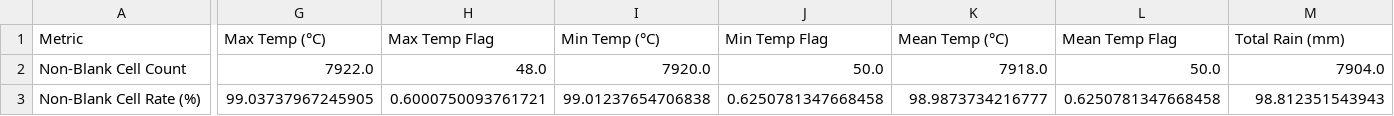
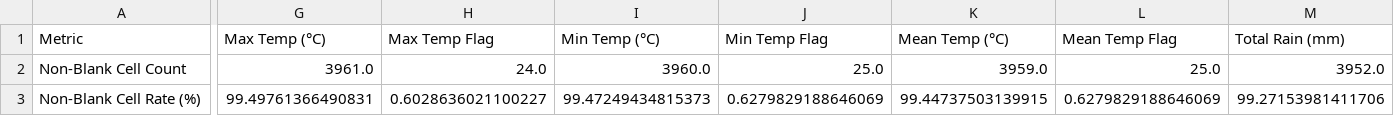
Before and after one commit to capstone-923/ideal-police, a CSV file: Amily_weather/Historical Climate Data/TORONTO_INTL_A/Cleaned/basic_clean_data_report.csv, drawn as a sheet; only a part is shown, gaps mark what is left out; the diff covers the shown part only; the diff names each change by its address in the sheet, - before the commit and + after, or states it on an @@ line.

```diff
--- a/Amily_weather/Historical Climate Data/TORONTO_INTL_A/Cleaned/basic_clean_data_report.csv
+++ b/Amily_weather/Historical Climate Data/TORONTO_INTL_A/Cleaned/basic_clean_data_report.csv
-G2 (Max Temp (°C)): 7922.0
+G2 (Max Temp (°C)): 3961.0
-H2 (Max Temp Flag): 48.0
+H2 (Max Temp Flag): 24.0
-I2 (Min Temp (°C)): 7920.0
+I2 (Min Temp (°C)): 3960.0
-J2 (Min Temp Flag): 50.0
+J2 (Min Temp Flag): 25.0
-K2 (Mean Temp (°C)): 7918.0
+K2 (Mean Temp (°C)): 3959.0
-L2 (Mean Temp Flag): 50.0
+L2 (Mean Temp Flag): 25.0
-M2 (Total Rain (mm)): 7904.0
+M2 (Total Rain (mm)): 3952.0
-G3 (Max Temp (°C)): 99.03737967245905
+G3 (Max Temp (°C)): 99.49761366490831
-H3 (Max Temp Flag): 0.6000750093761721
+H3 (Max Temp Flag): 0.6028636021100227
-I3 (Min Temp (°C)): 99.01237654706838
+I3 (Min Temp (°C)): 99.47249434815373
-J3 (Min Temp Flag): 0.6250781347668458
+J3 (Min Temp Flag): 0.6279829188646069
-K3 (Mean Temp (°C)): 98.9873734216777
+K3 (Mean Temp (°C)): 99.44737503139915
-L3 (Mean Temp Flag): 0.6250781347668458
+L3 (Mean Temp Flag): 0.6279829188646069
-M3 (Total Rain (mm)): 98.812351543943
+M3 (Total Rain (mm)): 99.27153981411706
```
Also changed, not shown: 18 edited cells elsewhere in this file, Amily_weather/Historical Climate Data/TORONTO_CITY_CENTRE/Cleaned/basic_clean_data_report.csv, 4 other files.
